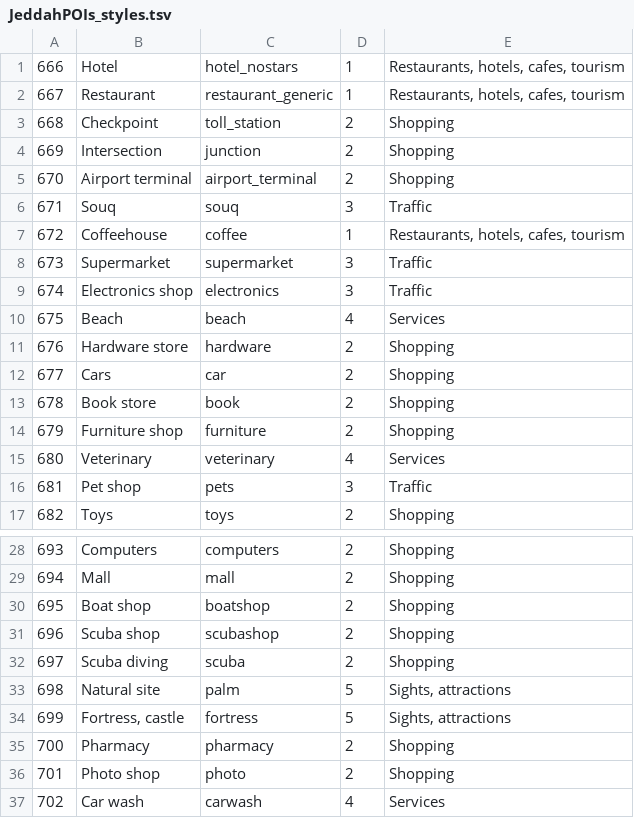
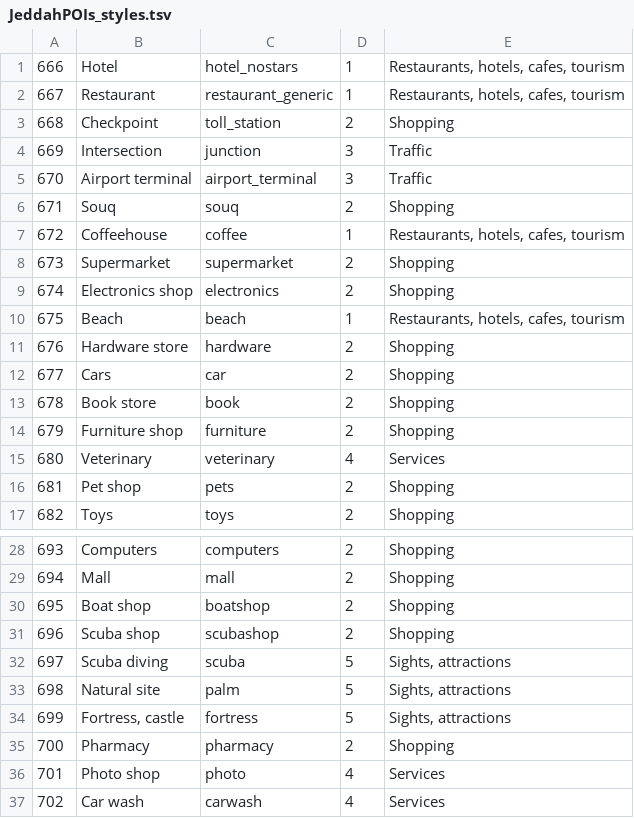
Before and after one commit to Virtakuono/.kml-repository, a TSV file: JeddahPOIs_styles.tsv, drawn as a sheet; only a part is shown, gaps mark what is left out.

```diff
--- a/JeddahPOIs_styles.tsv
+++ b/JeddahPOIs_styles.tsv
@@ -3,9 +3,9 @@
 668	Checkpoint	toll_station	2	Shopping
-669	Intersection	junction	2	Shopping
-670	Airport terminal	airport_terminal	2	Shopping
-671	Souq	souq	3	Traffic
+669	Intersection	junction	3	Traffic
+670	Airport terminal	airport_terminal	3	Traffic
+671	Souq	souq	2	Shopping
 672	Coffeehouse	coffee	1	Restaurants, hotels, cafes, tourism
-673	Supermarket	supermarket	3	Traffic
-674	Electronics shop	electronics	3	Traffic
-675	Beach	beach	4	Services
+673	Supermarket	supermarket	2	Shopping
+674	Electronics shop	electronics	2	Shopping
+675	Beach	beach	1	Restaurants, hotels, cafes, tourism
 676	Hardware store	hardware	2	Shopping
@@ -15,3 +15,3 @@
 680	Veterinary	veterinary	4	Services
-681	Pet shop	pets	3	Traffic
+681	Pet shop	pets	2	Shopping
 682	Toys	toys	2	Shopping
@@ -31,3 +31,3 @@
 696	Scuba shop	scubashop	2	Shopping
-697	Scuba diving	scuba	2	Shopping
+697	Scuba diving	scuba	5	Sights, attractions
 698	Natural site	palm	5	Sights, attractions
@@ -35,3 +35,3 @@
 700	Pharmacy	pharmacy	2	Shopping
-701	Photo shop	photo	2	Shopping
+701	Photo shop	photo	4	Services
 702	Car wash	carwash	4	Services
```
Also changed, not shown: 7 other files.
